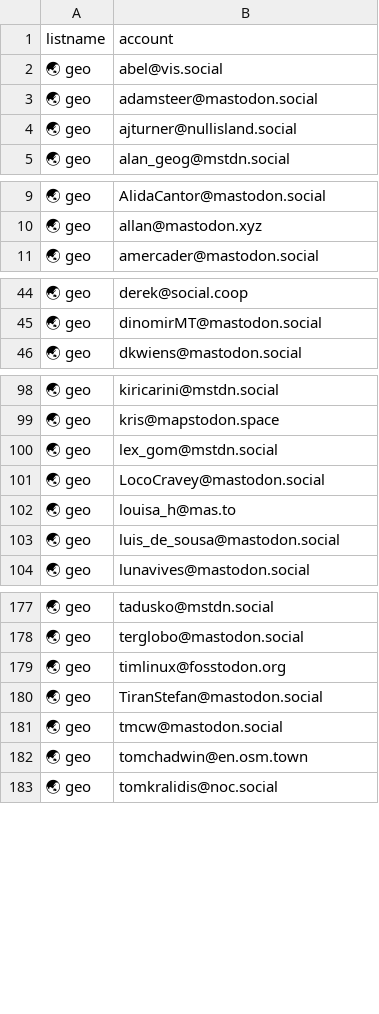
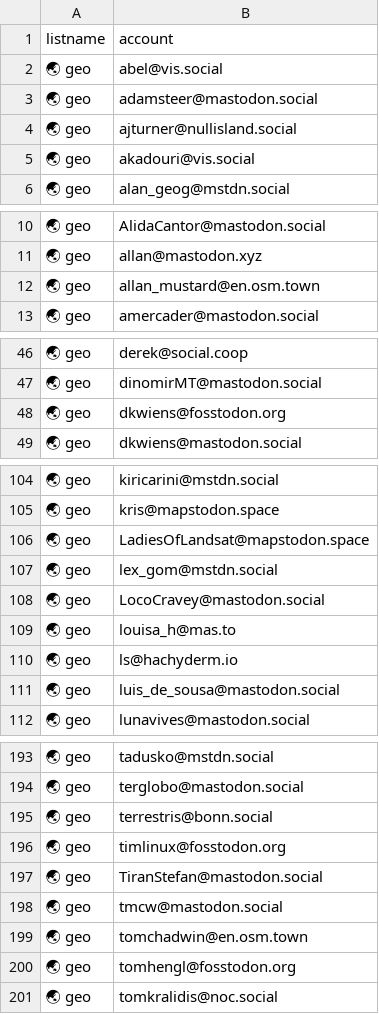
Before and after one commit to jsanz/geospatial-people-fediverse, a CSV file: accounts.csv, drawn as a sheet; only a part is shown, gaps mark what is left out; the diff covers the shown part only; the diff names each change by its address in the sheet, - before the commit and + after, or states it on an @@ line.

```diff
--- a/accounts.csv
+++ b/accounts.csv
+row 5: 🌏 geo | akadouri@vis.social
+row 12: 🌏 geo | allan_mustard@en.osm.town
+row 48: 🌏 geo | dkwiens@fosstodon.org
+row 106: 🌏 geo | LadiesOfLandsat@mapstodon.space
+row 110: 🌏 geo | ls@hachyderm.io
+row 195: 🌏 geo | terrestris@bonn.social
+row 200: 🌏 geo | tomhengl@fosstodon.org
```
Also changed, not shown: 11 added rows elsewhere in this file, 1 other file.
